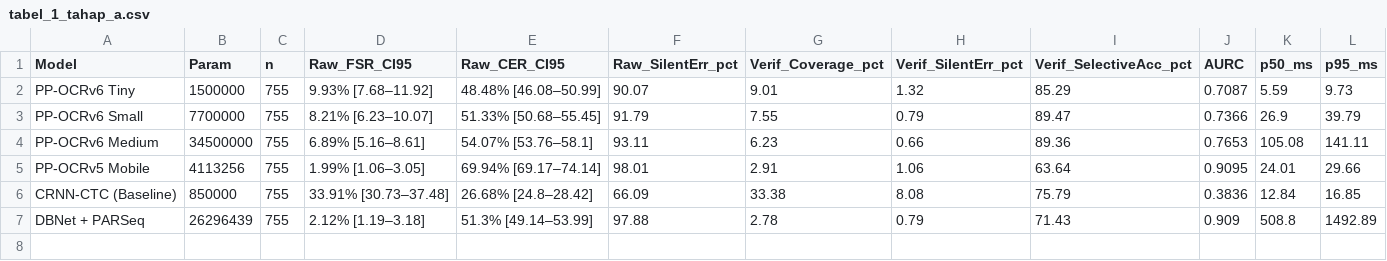
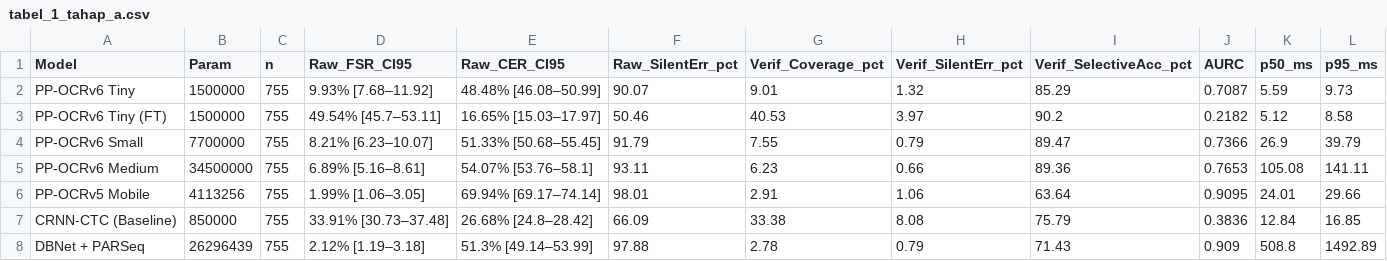
Before and after one commit to hilmaamaliaputri/skripsi-ppocr, a CSV file: docs/hasil_eksperimen/tabel_1_tahap_a.csv, drawn as a sheet.

```diff
--- a/docs/hasil_eksperimen/tabel_1_tahap_a.csv
+++ b/docs/hasil_eksperimen/tabel_1_tahap_a.csv
@@ -2,2 +2,3 @@ Model,Param,n,Raw_FSR_CI95,Raw_CER_CI95,Raw_SilentErr_pct,Verif_Coverage_pct,Ver
 PP-OCRv6 Tiny,1500000,755,9.93% [7.68–11.92],48.48% [46.08–50.99],90.07,9.01,1.32,85.29,0.7087,5.59,9.73
+PP-OCRv6 Tiny (FT),1500000,755,49.54% [45.7–53.11],16.65% [15.03–17.97],50.46,40.53,3.97,90.2,0.2182,5.12,8.58
 PP-OCRv6 Small,7700000,755,8.21% [6.23–10.07],51.33% [50.68–55.45],91.79,7.55,0.79,89.47,0.7366,26.9,39.79
```
Also changed, not shown: docs/hasil_eksperimen/tabel_2_tahap_b_ablasi.csv, docs/hasil_eksperimen/tabel_3_kalibrasi_dan_edge.csv, 44 other files.
